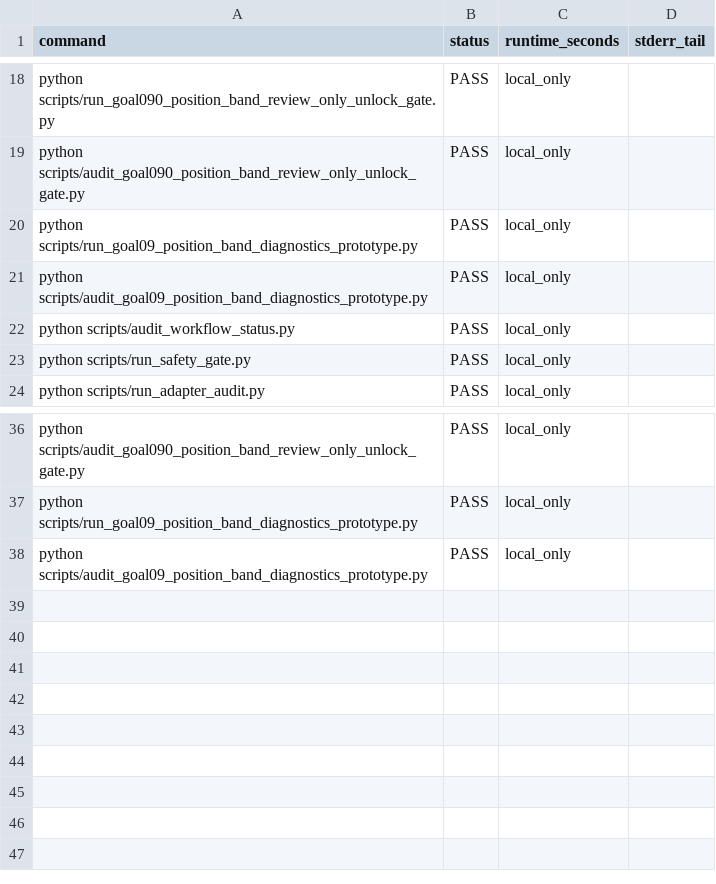
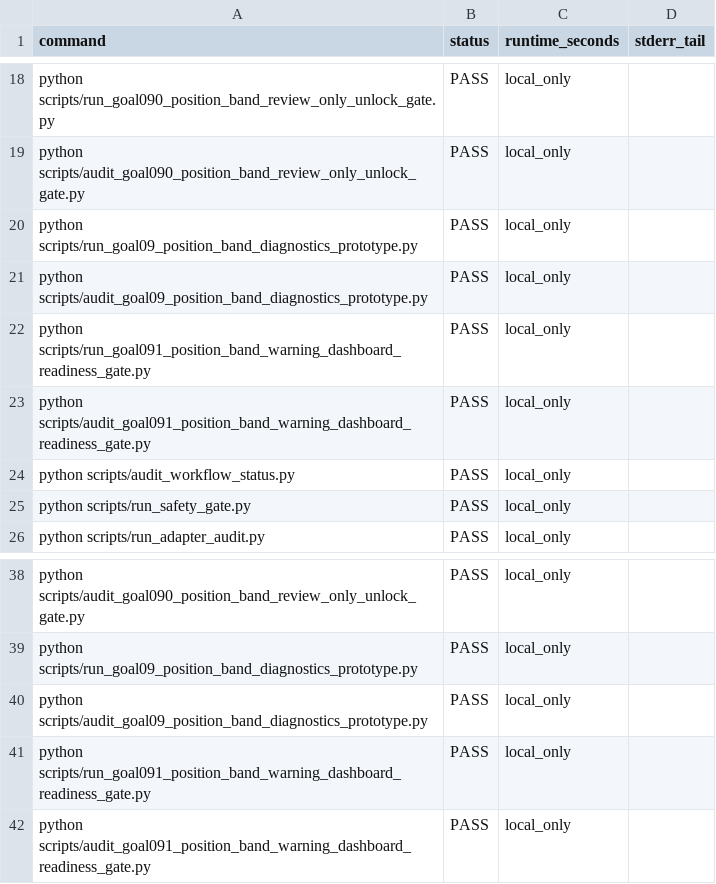
Before and after one commit to RyanLu0203/A_share_premarket_core, a CSV file: outputs/audits/program_validation_profile_results.csv, drawn as a sheet; only a part is shown, gaps mark what is left out.

```diff
--- a/outputs/audits/program_validation_profile_results.csv
+++ b/outputs/audits/program_validation_profile_results.csv
@@ -21,2 +21,4 @@ python scripts/run_goal09_position_band_diagnostics_prototype.py,PASS,local_only
 python scripts/audit_goal09_position_band_diagnostics_prototype.py,PASS,local_only,
+python scripts/run_goal091_position_band_warning_dashboard_readiness_gate.py,PASS,local_only,
+python scripts/audit_goal091_position_band_warning_dashboard_readiness_gate.py,PASS,local_only,
 python scripts/audit_workflow_status.py,PASS,local_only,
@@ -38 +40,3 @@ python scripts/run_goal09_position_band_diagnostics_prototype.py,PASS,local_only
 python scripts/audit_goal09_position_band_diagnostics_prototype.py,PASS,local_only,
+python scripts/run_goal091_position_band_warning_dashboard_readiness_gate.py,PASS,local_only,
+python scripts/audit_goal091_position_band_warning_dashboard_readiness_gate.py,PASS,local_only,
```
Also changed, not shown: configs/project/workflow_status.csv, outputs/audits/adapter_audit_matrix.csv, 42 other files.
